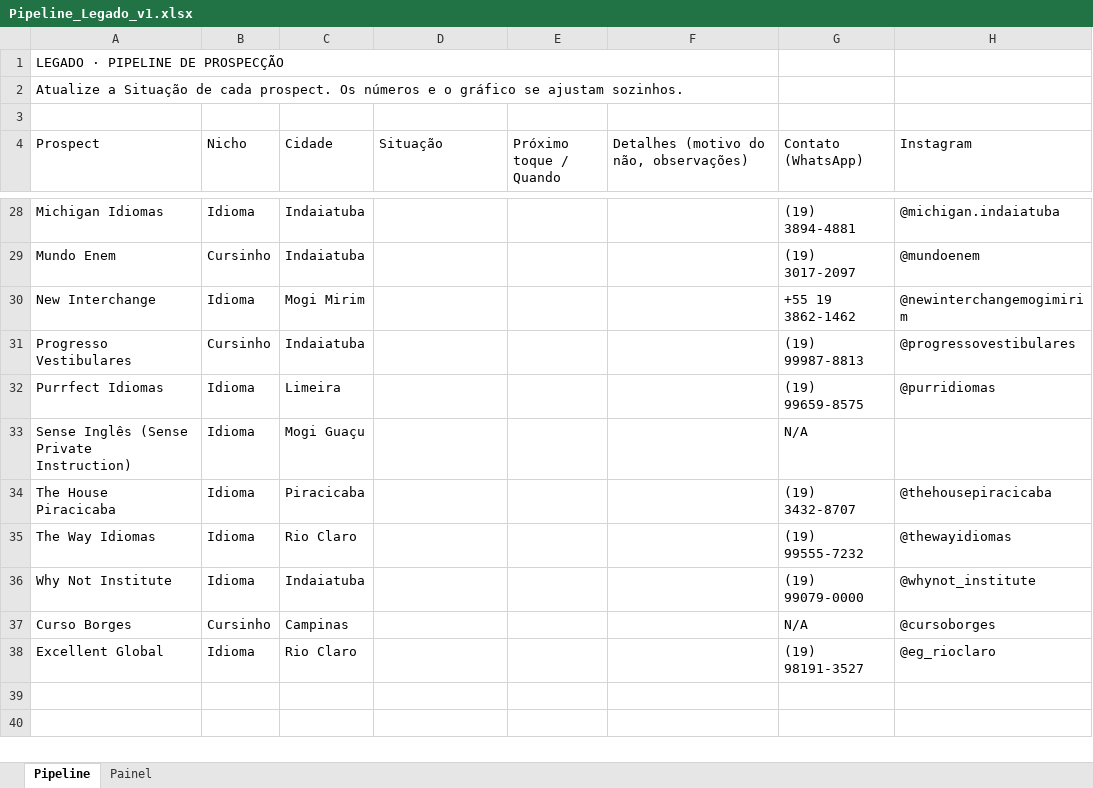
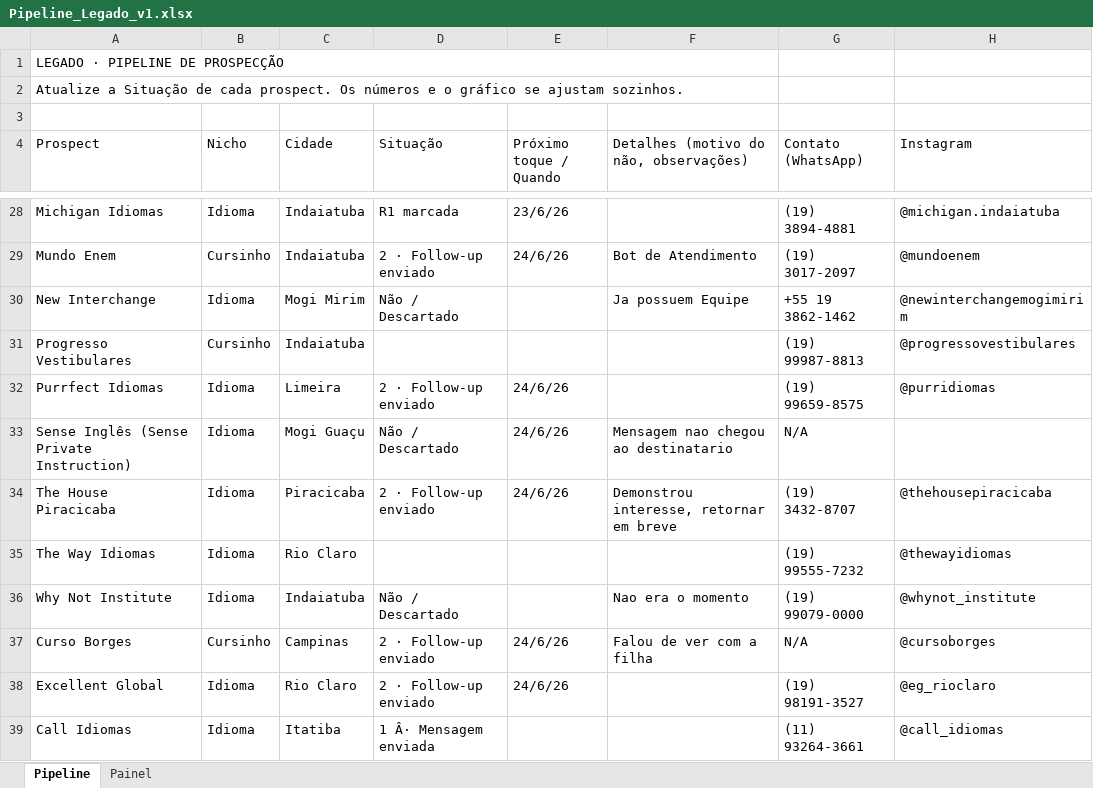
Before and after one commit to kaioveiga-brd/iscas-vercel, an Excel workbook: Pipeline_Legado_v1.xlsx, sheet Pipeline, drawn as a sheet; only a part is shown, gaps mark what is left out; values as stored, in another font and other column widths than the file's, no cell formats; the diff covers the shown part only; the diff names each change by its address in the sheet, - before the commit and + after, or states it on an @@ line.

Commit message:
update: append batch 3 prospects and correct funnel metrics formulas in pipeline

```diff
--- a/Pipeline_Legado_v1.xlsx (sheet Pipeline)
+++ b/Pipeline_Legado_v1.xlsx (sheet Pipeline)
-D28 (Situação): (empty)
+D28 (Situação): R1 marcada
-E28 (Próximo toque / Quando): (empty)
+E28 (Próximo toque / Quando): 23/6/26
-D29 (Situação): (empty)
+D29 (Situação): 2 · Follow-up enviado
-E29 (Próximo toque / Quando): (empty)
+E29 (Próximo toque / Quando): 24/6/26
-F29: (empty)
+F29: Bot de Atendimento
-D30 (Situação): (empty)
+D30 (Situação): Não / Descartado
-F30: (empty)
+F30: Ja possuem Equipe
-D32 (Situação): (empty)
+D32 (Situação): 2 · Follow-up enviado
-E32:E34 (Próximo toque / Quando): (empty)
+E32:E34 (Próximo toque / Quando): 24/6/26
-D33 (Situação): (empty)
+D33 (Situação): Não / Descartado
-F33: (empty)
+F33: Mensagem nao chegou ao destinatario
-D34 (Situação): (empty)
+D34 (Situação): 2 · Follow-up enviado
-F34: (empty)
+F34: Demonstrou interesse, retornar em breve
-D36 (Situação): (empty)
+D36 (Situação): Não / Descartado
-F36: (empty)
+F36: Nao era o momento
-D37:D38 (Situação): (empty)
+D37:D38 (Situação): 2 · Follow-up enviado
-E37:E38 (Próximo toque / Quando): (empty)
+E37:E38 (Próximo toque / Quando): 24/6/26
-F37: (empty)
+F37: Falou de ver com a filha
+row 39: Call Idiomas | Idioma | Itatiba | 1 Â· Mensagem enviada |  |  | (11) 93264-3661 | @call_idiomas
```
Also changed, not shown: 15 added rows and 50 edited cells elsewhere in this sheet, sheet Painel, cell formats, formulas that keep their value, charts or pictures.
